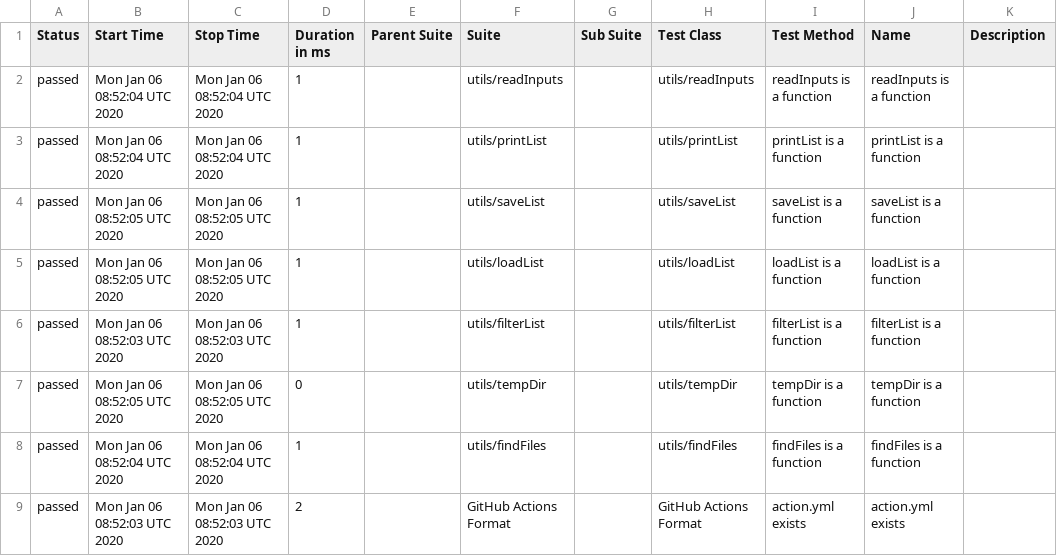
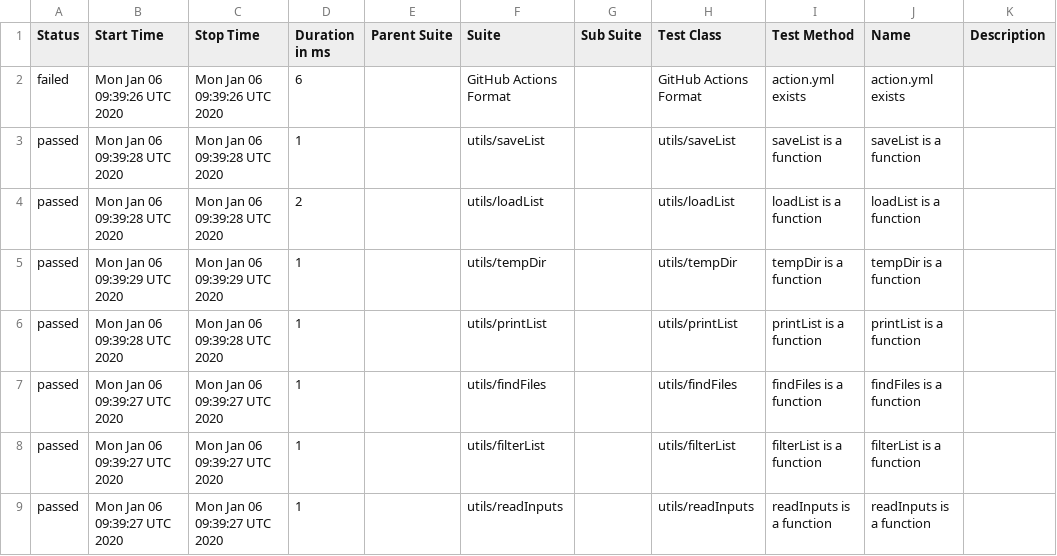
Before and after one commit to cinderblock/github-action-debug-list-files, a CSV file: allure-report/data/suites.csv, drawn as a sheet.

```diff
--- a/allure-report/data/suites.csv
+++ b/allure-report/data/suites.csv
@@ -1,9 +1,9 @@
 "Status","Start Time","Stop Time","Duration in ms","Parent Suite","Suite","Sub Suite","Test Class","Test Method","Name","Description"
-"passed","Mon Jan 06 08:52:04 UTC 2020","Mon Jan 06 08:52:04 UTC 2020","1","","utils/readInputs","","utils/readInputs","readInputs is a function","readInputs is a function",""
-"passed","Mon Jan 06 08:52:04 UTC 2020","Mon Jan 06 08:52:04 UTC 2020","1","","utils/printList","","utils/printList","printList is a function","printList is a function",""
-"passed","Mon Jan 06 08:52:05 UTC 2020","Mon Jan 06 08:52:05 UTC 2020","1","","utils/saveList","","utils/saveList","saveList is a function","saveList is a function",""
-"passed","Mon Jan 06 08:52:05 UTC 2020","Mon Jan 06 08:52:05 UTC 2020","1","","utils/loadList","","utils/loadList","loadList is a function","loadList is a function",""
-"passed","Mon Jan 06 08:52:03 UTC 2020","Mon Jan 06 08:52:03 UTC 2020","1","","utils/filterList","","utils/filterList","filterList is a function","filterList is a function",""
-"passed","Mon Jan 06 08:52:05 UTC 2020","Mon Jan 06 08:52:05 UTC 2020","0","","utils/tempDir","","utils/tempDir","tempDir is a function","tempDir is a function",""
-"passed","Mon Jan 06 08:52:04 UTC 2020","Mon Jan 06 08:52:04 UTC 2020","1","","utils/findFiles","","utils/findFiles","findFiles is a function","findFiles is a function",""
-"passed","Mon Jan 06 08:52:03 UTC 2020","Mon Jan 06 08:52:03 UTC 2020","2","","GitHub Actions Format","","GitHub Actions Format","action.yml exists","action.yml exists",""
+"failed","Mon Jan 06 09:39:26 UTC 2020","Mon Jan 06 09:39:26 UTC 2020","6","","GitHub Actions Format","","GitHub Actions Format","action.yml exists","action.yml exists",""
+"passed","Mon Jan 06 09:39:28 UTC 2020","Mon Jan 06 09:39:28 UTC 2020","1","","utils/saveList","","utils/saveList","saveList is a function","saveList is a function",""
+"passed","Mon Jan 06 09:39:28 UTC 2020","Mon Jan 06 09:39:28 UTC 2020","2","","utils/loadList","","utils/loadList","loadList is a function","loadList is a function",""
+"passed","Mon Jan 06 09:39:29 UTC 2020","Mon Jan 06 09:39:29 UTC 2020","1","","utils/tempDir","","utils/tempDir","tempDir is a function","tempDir is a function",""
+"passed","Mon Jan 06 09:39:28 UTC 2020","Mon Jan 06 09:39:28 UTC 2020","1","","utils/printList","","utils/printList","printList is a function","printList is a function",""
+"passed","Mon Jan 06 09:39:27 UTC 2020","Mon Jan 06 09:39:27 UTC 2020","1","","utils/findFiles","","utils/findFiles","findFiles is a function","findFiles is a function",""
+"passed","Mon Jan 06 09:39:27 UTC 2020","Mon Jan 06 09:39:27 UTC 2020","1","","utils/filterList","","utils/filterList","filterList is a function","filterList is a function",""
+"passed","Mon Jan 06 09:39:27 UTC 2020","Mon Jan 06 09:39:27 UTC 2020","1","","utils/readInputs","","utils/readInputs","readInputs is a function","readInputs is a function",""
```
Also changed, not shown: 34 other files.
